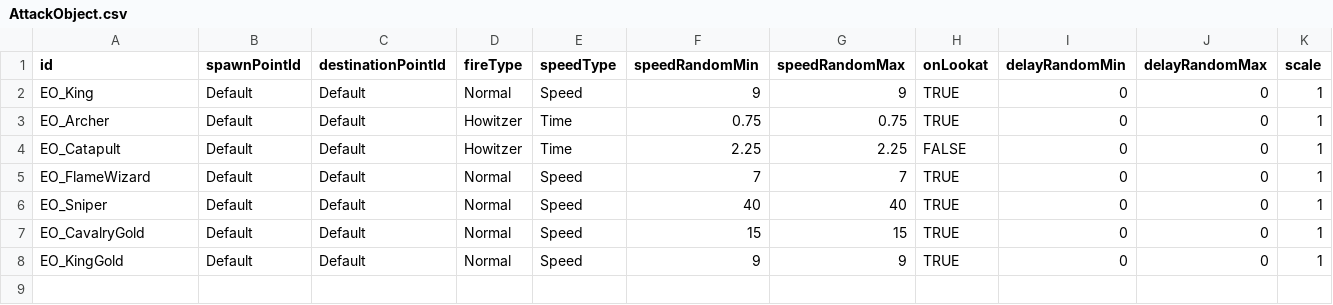
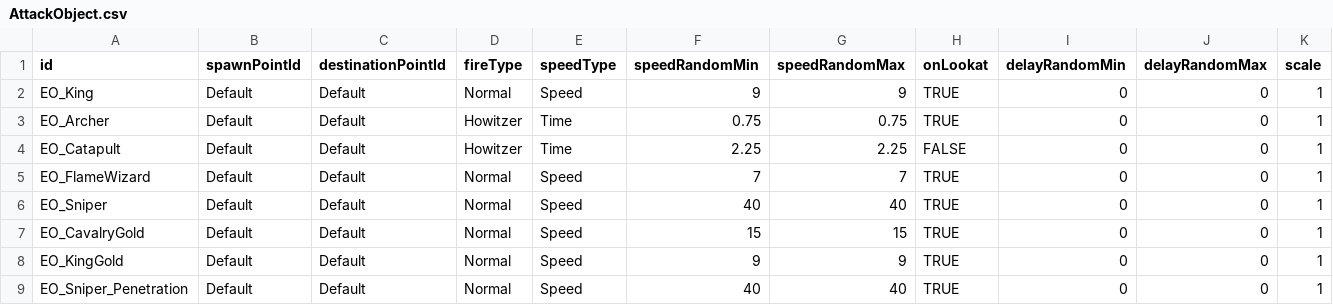
Before and after one commit to AlohaFactory-Dev/SimpleSiege, a CSV file: Assets/Coconut/Configs/Tables/AttackObject.csv, drawn as a sheet.

```diff
--- a/Assets/Coconut/Configs/Tables/AttackObject.csv
+++ b/Assets/Coconut/Configs/Tables/AttackObject.csv
@@ -8 +8,2 @@ EO_CavalryGold,Default,Default,Normal,Speed,15,15,TRUE,0,0,1
 EO_KingGold,Default,Default,Normal,Speed,9,9,TRUE,0,0,1
+EO_Sniper_Penetration,Default,Default,Normal,Speed,40,40,TRUE,0,0,1
```
Also changed, not shown: Assets/Coconut/Configs/Tables/Building.csv, Assets/Coconut/Configs/Tables/Unit.csv, 19 other files.
